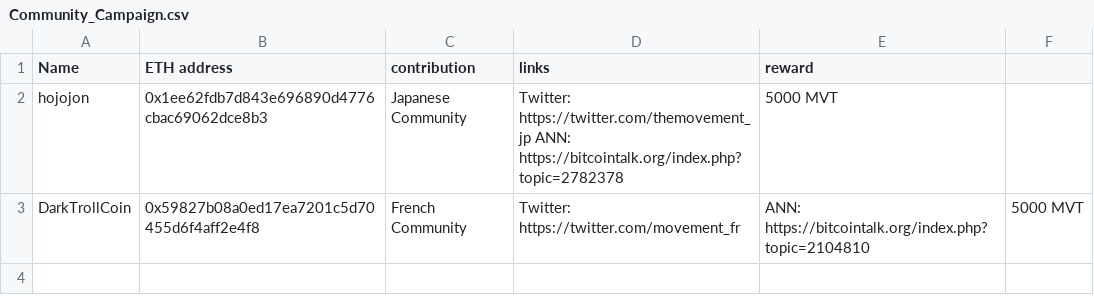
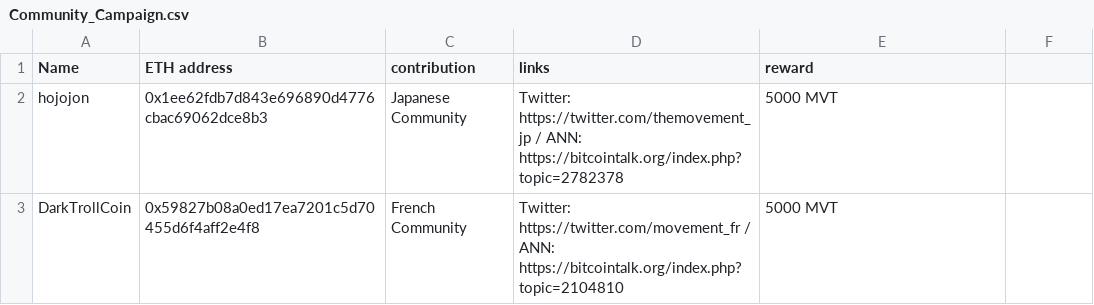
Before and after one commit to MovementDAO/Bounties, a CSV file: Community_Campaign.csv, drawn as a sheet.

Commit message:
Update Community_Campaign.csv

```diff
--- a/Community_Campaign.csv
+++ b/Community_Campaign.csv
@@ -1,3 +1,3 @@
 Name,ETH address,contribution,links,reward
-hojojon,0x1ee62fdb7d843e696890d4776cbac69062dce8b3,Japanese Community,Twitter: https://twitter.com/themovement_jp ANN: https://bitcointalk.org/index.php?topic=2782378,5000 MVT
-DarkTrollCoin,0x59827b08a0ed17ea7201c5d70455d6f4aff2e4f8,French Community,Twitter: https://twitter.com/movement_fr, ANN: https://bitcointalk.org/index.php?topic=2104810,5000 MVT
+hojojon,0x1ee62fdb7d843e696890d4776cbac69062dce8b3,Japanese Community,Twitter: https://twitter.com/themovement_jp / ANN: https://bitcointalk.org/index.php?topic=2782378,5000 MVT
+DarkTrollCoin,0x59827b08a0ed17ea7201c5d70455d6f4aff2e4f8,French Community,Twitter: https://twitter.com/movement_fr / ANN: https://bitcointalk.org/index.php?topic=2104810,5000 MVT
```
